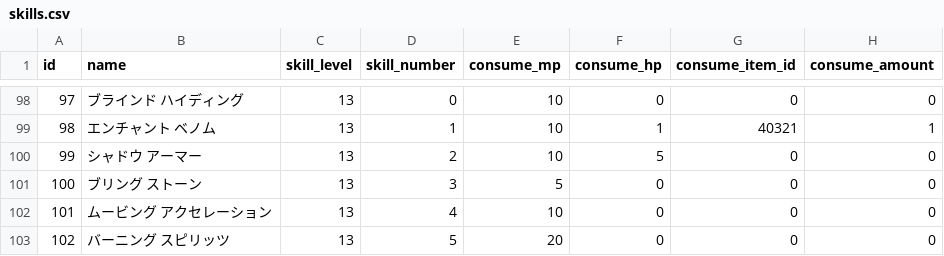
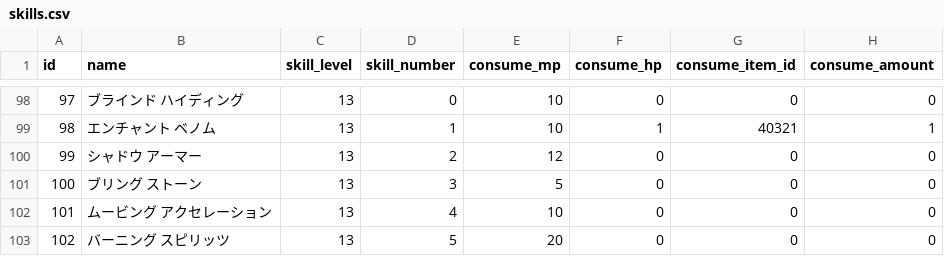
Before and after one commit to Kenji1/L1J-JP, a CSV file: db/csv/ja/skills.csv, drawn as a sheet; only a part is shown, gaps mark what is left out; the diff names each change by its address in the sheet, - before the commit and + after, or states it on an @@ line.

```diff
--- a/db/csv/ja/skills.csv
+++ b/db/csv/ja/skills.csv
-E100 (consume_mp): 10
+E100 (consume_mp): 12
-F100 (consume_hp): 5
+F100 (consume_hp): 0
```
Also changed, not shown: db/csv/ko/skills.csv, db/csv/tw/skills.csv.
